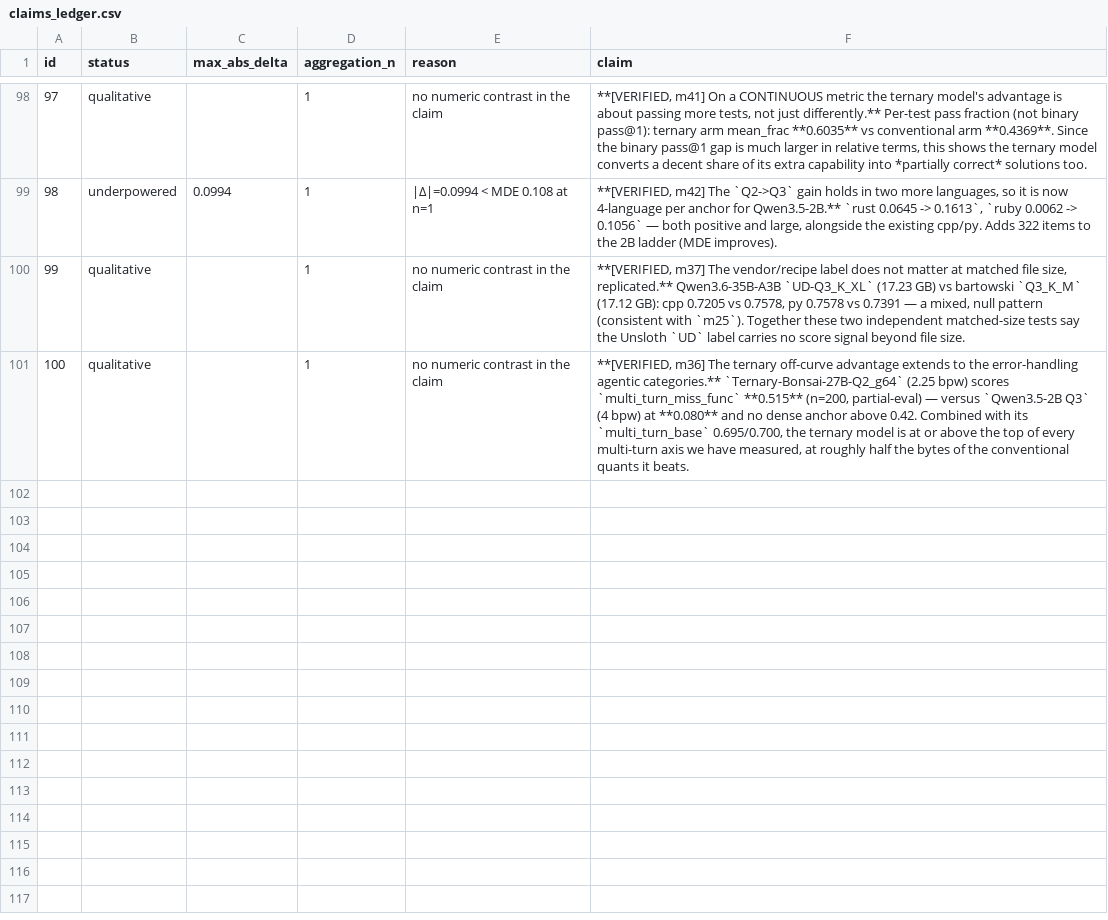
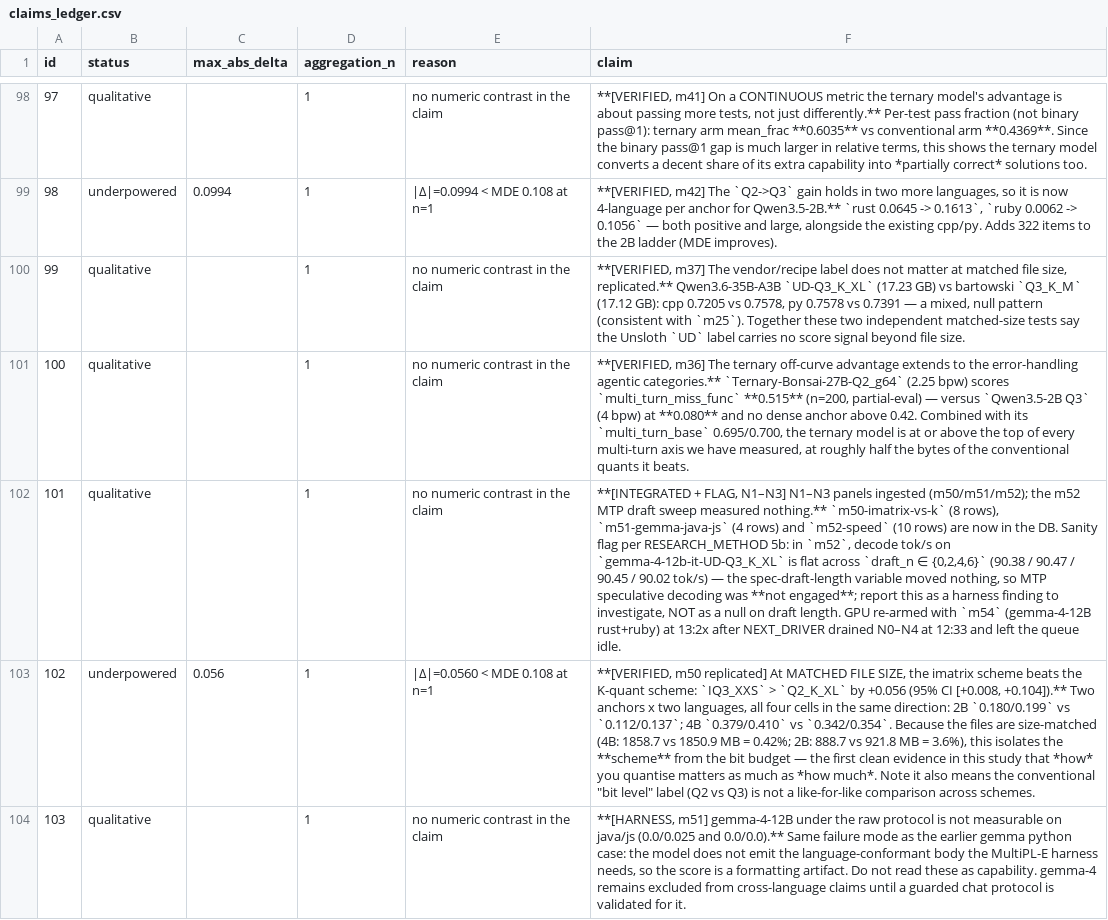
Before and after one commit to ZisIsNotZis/tiny-llm-eval-factors, a CSV file: claims_ledger.csv, drawn as a sheet; only a part is shown, gaps mark what is left out; the diff names each change by its address in the sheet, - before the commit and + after, or states it on an @@ line.

Commit message:
Record m50 (IQ>K at matched size, +0.056 CI [+0.008,+0.104], replicated 4/4 cells); quarantine m51 (gemma harness)

```diff
--- a/claims_ledger.csv
+++ b/claims_ledger.csv
+row 102: 101 | qualitative |  | 1 | no numeric contrast in the claim | **[INTEGRATED + FLAG, N1–N3] N1–N3 panels ingested (m50/m51/m52); the m52 MTP draft sweep measured nothing.** `m50-imatrix-vs-k` (8 rows), `m51-gemma-java-js` (4 rows) and `m52-speed` (10 rows) are now in the DB. Sanity flag per RESEARCH_METHOD 5b: in `m52`, decode tok/s on `gemma-4-12b-it-UD-Q3_K_XL` is flat across `draft_n ∈ {0,2,4,6}` (90.38 / 90.47 / 90.45 / 90.02 tok/s) — the spec-draft-length variable moved nothing, so MTP speculative decoding was **not engaged**; report this as a harness finding to investigate, NOT as a null on draft length. GPU re-armed with `m54` (gemma-4-12B rust+ruby) at 13:2x after NEXT_DRIVER drained N0–N4 at 12:33 and left the queue idle.
+row 103: 102 | underpowered | 0.056 | 1 | |Δ|=0.0560 < MDE 0.108 at n=1 | **[VERIFIED, m50 replicated] At MATCHED FILE SIZE, the imatrix scheme beats the K-quant scheme: `IQ3_XXS` > `Q2_K_XL` by +0.056 (95% CI [+0.008, +0.104]).** Two anchors x two languages, all four cells in the same direction: 2B `0.180/0.199` vs `0.112/0.137`; 4B `0.379/0.410` vs `0.342/0.354`. Because the files are size-matched (4B: 1858.7 vs 1850.9 MB = 0.42%; 2B: 888.7 vs 921.8 MB = 3.6%), this isolates the **scheme** from the bit budget — the first clean evidence in this study that *how* you quantise matters as much as *how much*. Note it also means the conventional "bit level" label (Q2 vs Q3) is not a like-for-like comparison across schemes.
+row 104: 103 | qualitative |  | 1 | no numeric contrast in the claim | **[HARNESS, m51] gemma-4-12B under the raw protocol is not measurable on java/js (0.0/0.025 and 0.0/0.0).** Same failure mode as the earlier gemma python case: the model does not emit the language-conformant body the MultiPL-E harness needs, so the score is a formatting artifact. Do not read these as capability. gemma-4 remains excluded from cross-language claims until a guarded chat protocol is validated for it.
```
Also changed, not shown: 3 other files.
